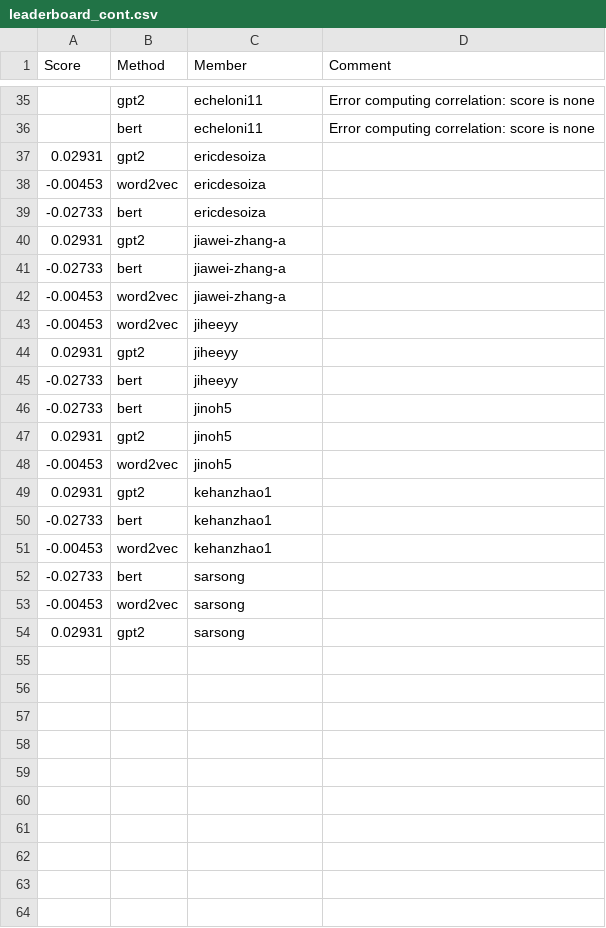
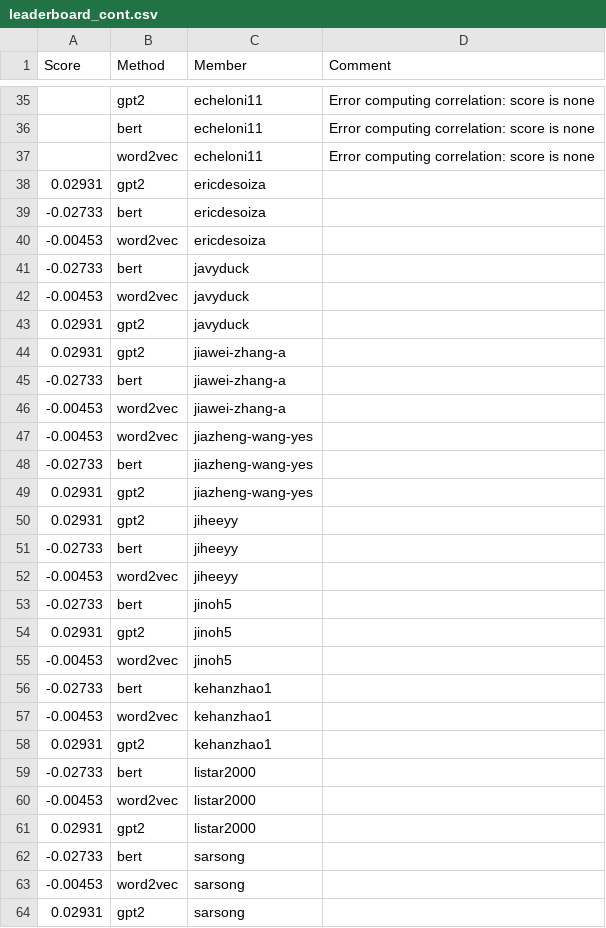
Before and after one commit to UChi-CI/data-37712-win25-leaderboard, a CSV file: assignment-3-leaderboard/leaderboard_cont.csv, drawn as a sheet; only a part is shown, gaps mark what is left out; the diff covers the shown part only.

Commit message:
Leaderboard Update

```diff
--- a/assignment-3-leaderboard/leaderboard_cont.csv
+++ b/assignment-3-leaderboard/leaderboard_cont.csv
@@ -36,5 +36,9 @@ Score,Method,Member,Comment
 ,bert,echeloni11,Error computing correlation: score is none
+,word2vec,echeloni11,Error computing correlation: score is none
 0.02931,gpt2,ericdesoiza,
+-0.02733,bert,ericdesoiza,
 -0.00453,word2vec,ericdesoiza,
--0.02733,bert,ericdesoiza,
+-0.02733,bert,javyduck,
+-0.00453,word2vec,javyduck,
+0.02931,gpt2,javyduck,
 0.02931,gpt2,jiawei-zhang-a,
@@ -42,5 +46,8 @@ Score,Method,Member,Comment
 -0.00453,word2vec,jiawei-zhang-a,
--0.00453,word2vec,jiheeyy,
+-0.00453,word2vec,jiazheng-wang-yes,
+-0.02733,bert,jiazheng-wang-yes,
+0.02931,gpt2,jiazheng-wang-yes,
 0.02931,gpt2,jiheeyy,
 -0.02733,bert,jiheeyy,
+-0.00453,word2vec,jiheeyy,
 -0.02733,bert,jinoh5,
@@ -48,5 +55,8 @@ Score,Method,Member,Comment
 -0.00453,word2vec,jinoh5,
-0.02931,gpt2,kehanzhao1,
 -0.02733,bert,kehanzhao1,
 -0.00453,word2vec,kehanzhao1,
+0.02931,gpt2,kehanzhao1,
+-0.02733,bert,listar2000,
+-0.00453,word2vec,listar2000,
+0.02931,gpt2,listar2000,
 -0.02733,bert,sarsong,
```
Also changed, not shown: 2 added rows, 2 removed rows, 11 moved rows and 1 edited cell elsewhere in this file.
